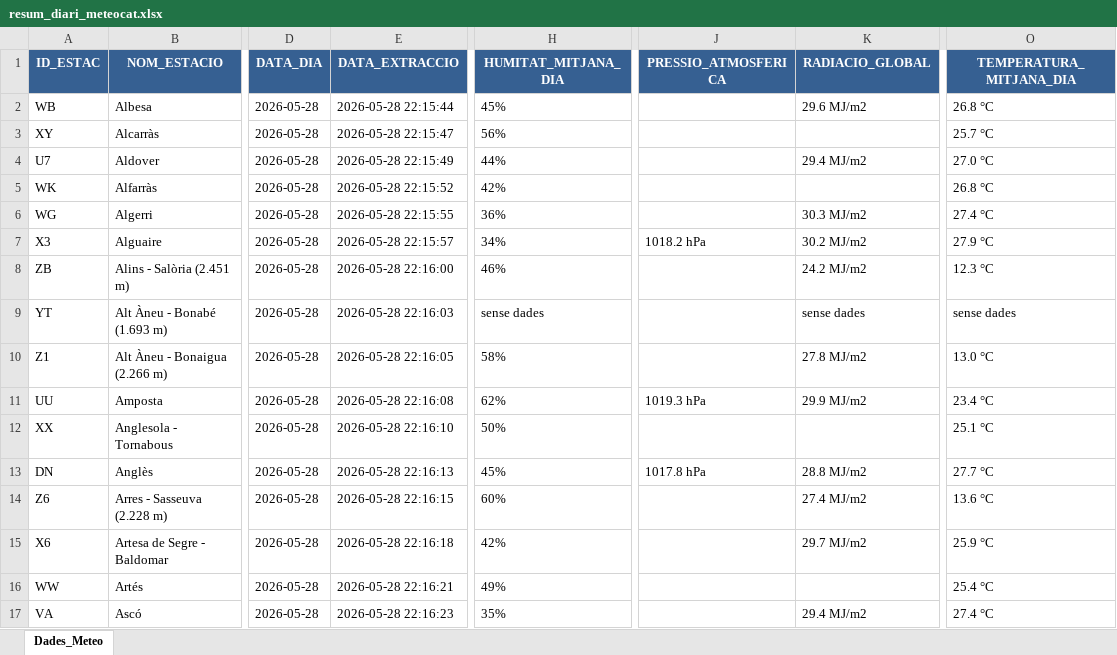
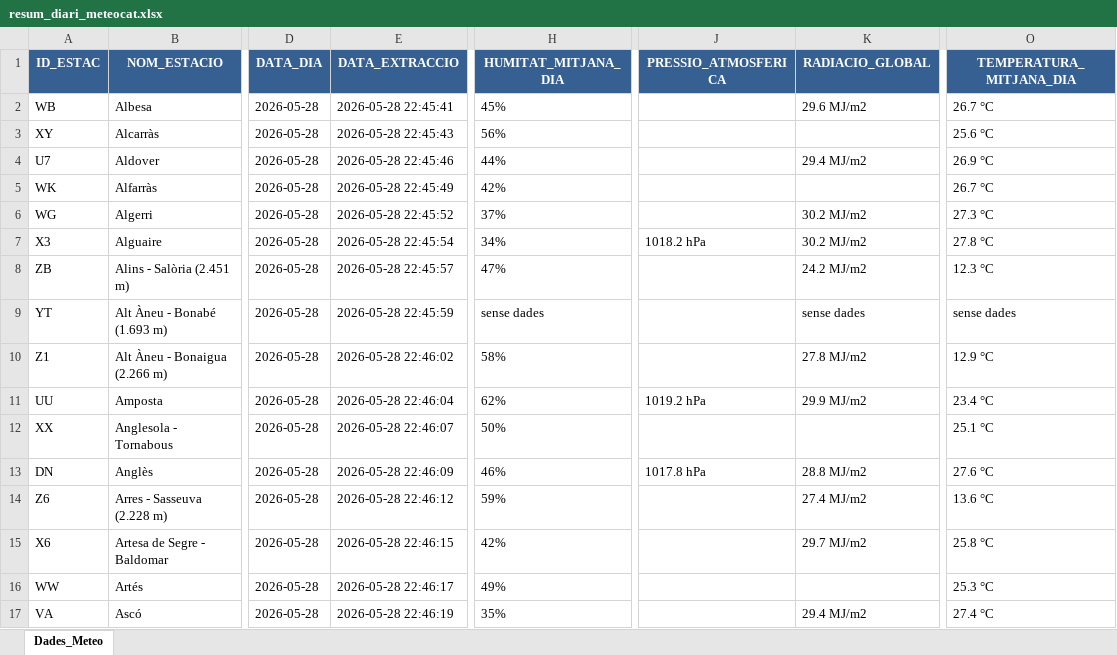
Before and after one commit to joandecorts/getdailydate, an Excel workbook: src/data/resum_diari_meteocat.xlsx, sheet Dades_Meteo, drawn as a sheet; only a part is shown, gaps mark what is left out; values as stored, in another font and other column widths than the file's, no borders; the diff covers the shown part only; the diff names each change by its address in the sheet, - before the commit and + after, or states it on an @@ line.

```diff
--- a/src/data/resum_diari_meteocat.xlsx (sheet Dades_Meteo)
+++ b/src/data/resum_diari_meteocat.xlsx (sheet Dades_Meteo)
-E2 (DATA_EXTRACCIO): 2026-05-28 22:15:44
+E2 (DATA_EXTRACCIO): 2026-05-28 22:45:41
-O2 (TEMPERATURA_MITJANA_DIA): 26.8 °C
+O2 (TEMPERATURA_MITJANA_DIA): 26.7 °C
-E3 (DATA_EXTRACCIO): 2026-05-28 22:15:47
+E3 (DATA_EXTRACCIO): 2026-05-28 22:45:43
-O3 (TEMPERATURA_MITJANA_DIA): 25.7 °C
+O3 (TEMPERATURA_MITJANA_DIA): 25.6 °C
-E4 (DATA_EXTRACCIO): 2026-05-28 22:15:49
+E4 (DATA_EXTRACCIO): 2026-05-28 22:45:46
-O4 (TEMPERATURA_MITJANA_DIA): 27.0 °C
+O4 (TEMPERATURA_MITJANA_DIA): 26.9 °C
-E5 (DATA_EXTRACCIO): 2026-05-28 22:15:52
+E5 (DATA_EXTRACCIO): 2026-05-28 22:45:49
-O5 (TEMPERATURA_MITJANA_DIA): 26.8 °C
+O5 (TEMPERATURA_MITJANA_DIA): 26.7 °C
-E6 (DATA_EXTRACCIO): 2026-05-28 22:15:55
+E6 (DATA_EXTRACCIO): 2026-05-28 22:45:52
-H6 (HUMITAT_MITJANA_DIA): 36%
+H6 (HUMITAT_MITJANA_DIA): 37%
-K6 (RADIACIO_GLOBAL): 30.3 MJ/m2
+K6 (RADIACIO_GLOBAL): 30.2 MJ/m2
-O6 (TEMPERATURA_MITJANA_DIA): 27.4 °C
+O6 (TEMPERATURA_MITJANA_DIA): 27.3 °C
-E7 (DATA_EXTRACCIO): 2026-05-28 22:15:57
+E7 (DATA_EXTRACCIO): 2026-05-28 22:45:54
-O7 (TEMPERATURA_MITJANA_DIA): 27.9 °C
+O7 (TEMPERATURA_MITJANA_DIA): 27.8 °C
-E8 (DATA_EXTRACCIO): 2026-05-28 22:16:00
+E8 (DATA_EXTRACCIO): 2026-05-28 22:45:57
-H8 (HUMITAT_MITJANA_DIA): 46%
+H8 (HUMITAT_MITJANA_DIA): 47%
-E9 (DATA_EXTRACCIO): 2026-05-28 22:16:03
+E9 (DATA_EXTRACCIO): 2026-05-28 22:45:59
-E10 (DATA_EXTRACCIO): 2026-05-28 22:16:05
+E10 (DATA_EXTRACCIO): 2026-05-28 22:46:02
-O10 (TEMPERATURA_MITJANA_DIA): 13.0 °C
+O10 (TEMPERATURA_MITJANA_DIA): 12.9 °C
-E11 (DATA_EXTRACCIO): 2026-05-28 22:16:08
+E11 (DATA_EXTRACCIO): 2026-05-28 22:46:04
-J11 (PRESSIO_ATMOSFERICA): 1019.3 hPa
+J11 (PRESSIO_ATMOSFERICA): 1019.2 hPa
-E12 (DATA_EXTRACCIO): 2026-05-28 22:16:10
+E12 (DATA_EXTRACCIO): 2026-05-28 22:46:07
-E13 (DATA_EXTRACCIO): 2026-05-28 22:16:13
+E13 (DATA_EXTRACCIO): 2026-05-28 22:46:09
-H13 (HUMITAT_MITJANA_DIA): 45%
+H13 (HUMITAT_MITJANA_DIA): 46%
-O13 (TEMPERATURA_MITJANA_DIA): 27.7 °C
+O13 (TEMPERATURA_MITJANA_DIA): 27.6 °C
-E14 (DATA_EXTRACCIO): 2026-05-28 22:16:15
+E14 (DATA_EXTRACCIO): 2026-05-28 22:46:12
-H14 (HUMITAT_MITJANA_DIA): 60%
+H14 (HUMITAT_MITJANA_DIA): 59%
-E15 (DATA_EXTRACCIO): 2026-05-28 22:16:18
+E15 (DATA_EXTRACCIO): 2026-05-28 22:46:15
-O15 (TEMPERATURA_MITJANA_DIA): 25.9 °C
+O15 (TEMPERATURA_MITJANA_DIA): 25.8 °C
-E16 (DATA_EXTRACCIO): 2026-05-28 22:16:21
+E16 (DATA_EXTRACCIO): 2026-05-28 22:46:17
-O16 (TEMPERATURA_MITJANA_DIA): 25.4 °C
+O16 (TEMPERATURA_MITJANA_DIA): 25.3 °C
-E17 (DATA_EXTRACCIO): 2026-05-28 22:16:23
+E17 (DATA_EXTRACCIO): 2026-05-28 22:46:19
```
Also changed, not shown: 350 edited cells elsewhere in this sheet, 3 other files.
